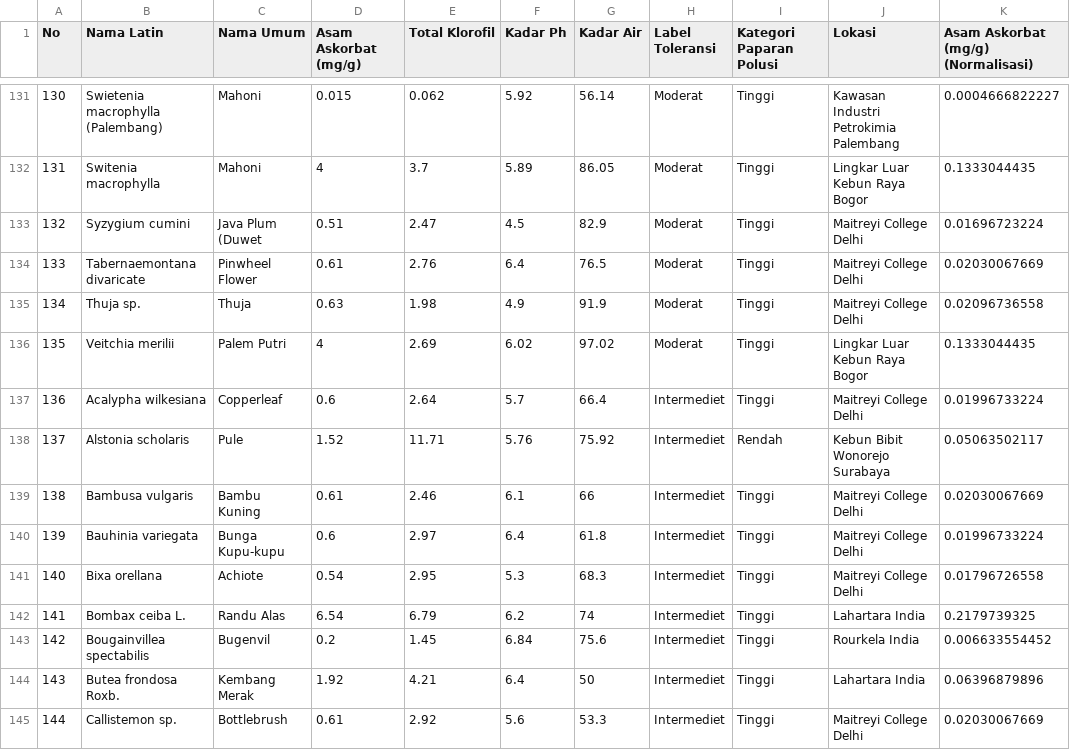
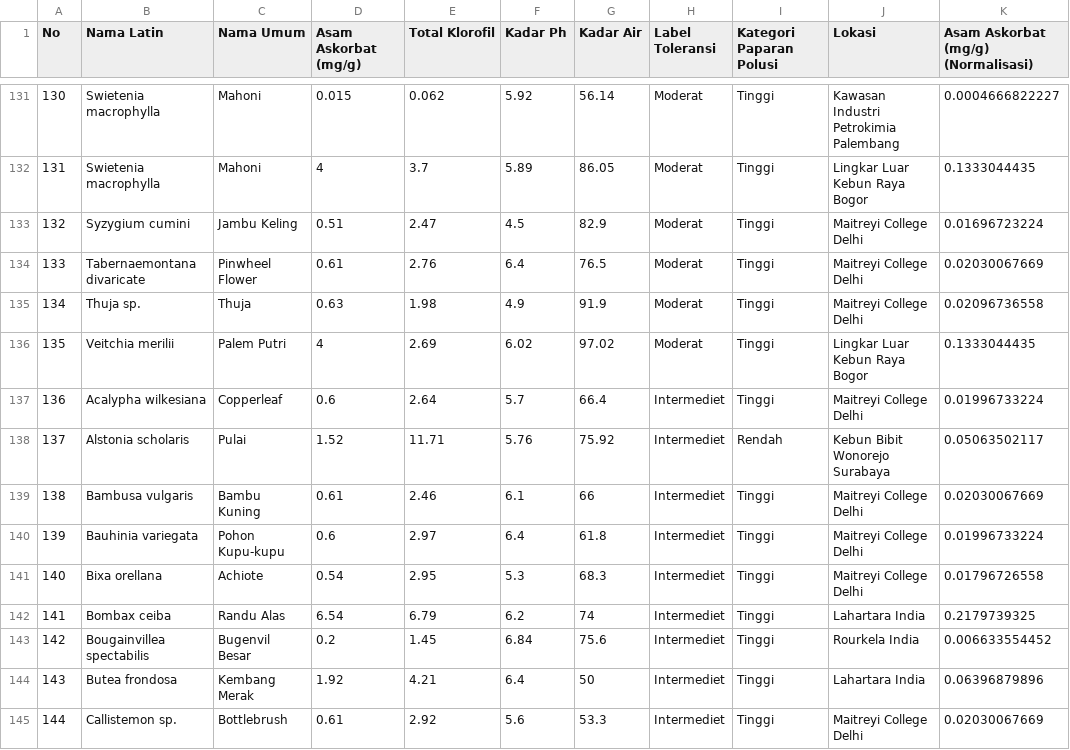
Before and after one commit to allia-ns/klasifikasi-apti, a CSV file: DATA AI - Cut.csv, drawn as a sheet; only a part is shown, gaps mark what is left out; the diff covers the shown part only; the diff names each change by its address in the sheet, - before the commit and + after, or states it on an @@ line.

```diff
--- a/DATA AI - Cut.csv
+++ b/DATA AI - Cut.csv
-B131 (Nama Latin): Swietenia macrophylla (Palembang)
+B131 (Nama Latin): Swietenia macrophylla
-B132 (Nama Latin): Switenia macrophylla
+B132 (Nama Latin): Swietenia macrophylla
-C133 (Nama Umum): Java Plum (Duwet
+C133 (Nama Umum): Jambu Keling
-C138 (Nama Umum): Pule
+C138 (Nama Umum): Pulai
-C140 (Nama Umum): Bunga Kupu-kupu
+C140 (Nama Umum): Pohon Kupu-kupu
-B142 (Nama Latin): Bombax ceiba L.
+B142 (Nama Latin): Bombax ceiba
-C143 (Nama Umum): Bugenvil
+C143 (Nama Umum): Bugenvil Besar
-B144 (Nama Latin): Butea frondosa Roxb.
+B144 (Nama Latin): Butea frondosa
```
Also changed, not shown: 124 edited cells elsewhere in this file, 1 other file.
